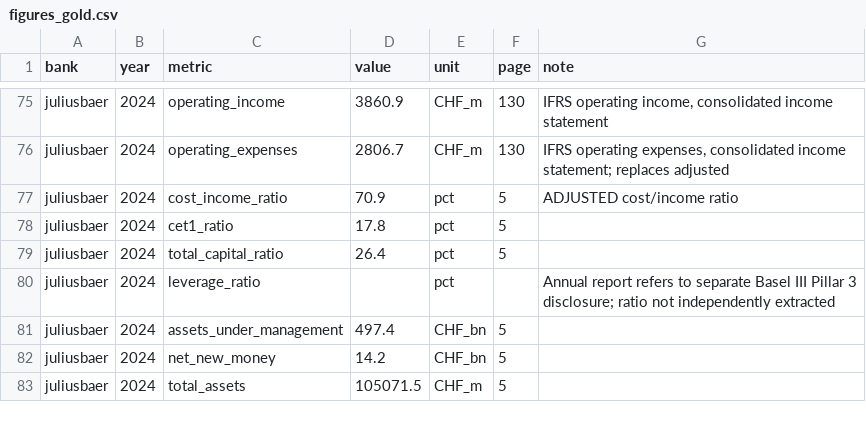
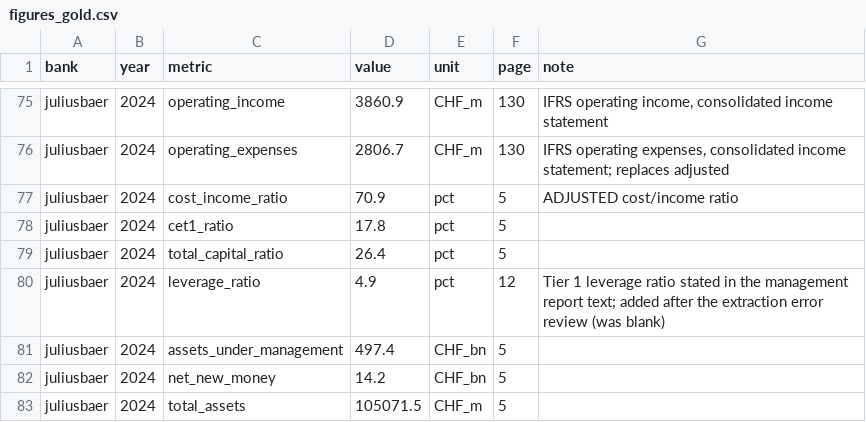
Before and after one commit to hassenBC/finagent-ch, a CSV file: data/gold/figures_gold.csv, drawn as a sheet; only a part is shown, gaps mark what is left out.

```diff
--- a/data/gold/figures_gold.csv
+++ b/data/gold/figures_gold.csv
@@ -79,3 +79,3 @@ juliusbaer,2024,cet1_ratio,17.8,pct,5,
 juliusbaer,2024,total_capital_ratio,26.4,pct,5,
-juliusbaer,2024,leverage_ratio,,pct,,Annual report refers to separate Basel III Pillar 3 disclosure; ratio not independently extracted
+juliusbaer,2024,leverage_ratio,4.9,pct,12,Tier 1 leverage ratio stated in the management report text; added after the extraction error review (was blank)
 juliusbaer,2024,assets_under_management,497.4,CHF_bn,5,
```
Also changed, not shown: results/extraction.csv, results/extraction_errors.csv, 1 other file.
